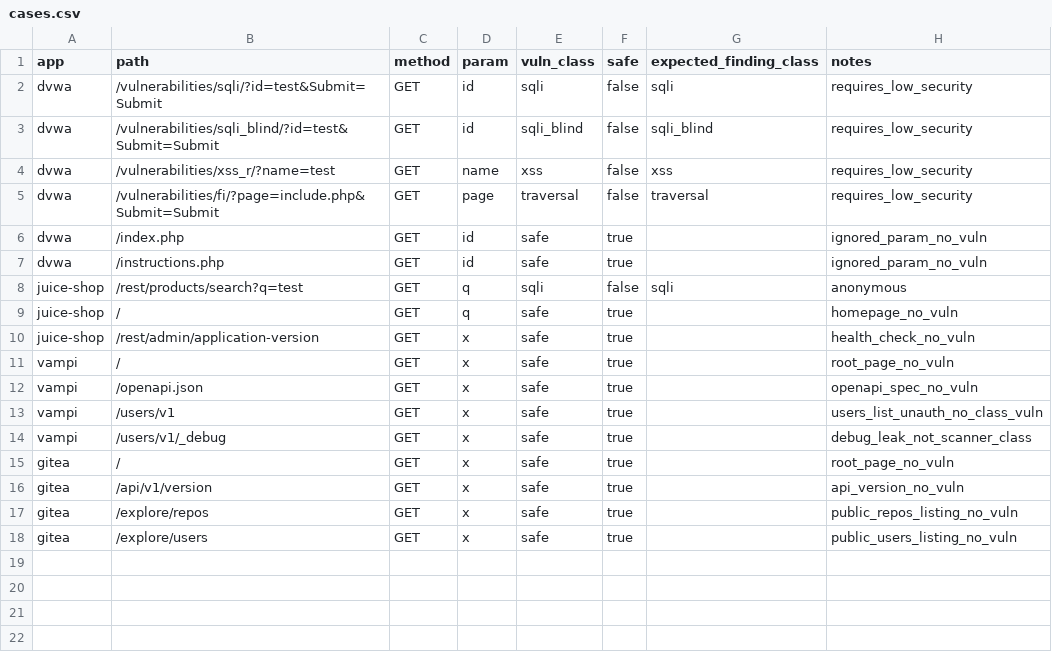
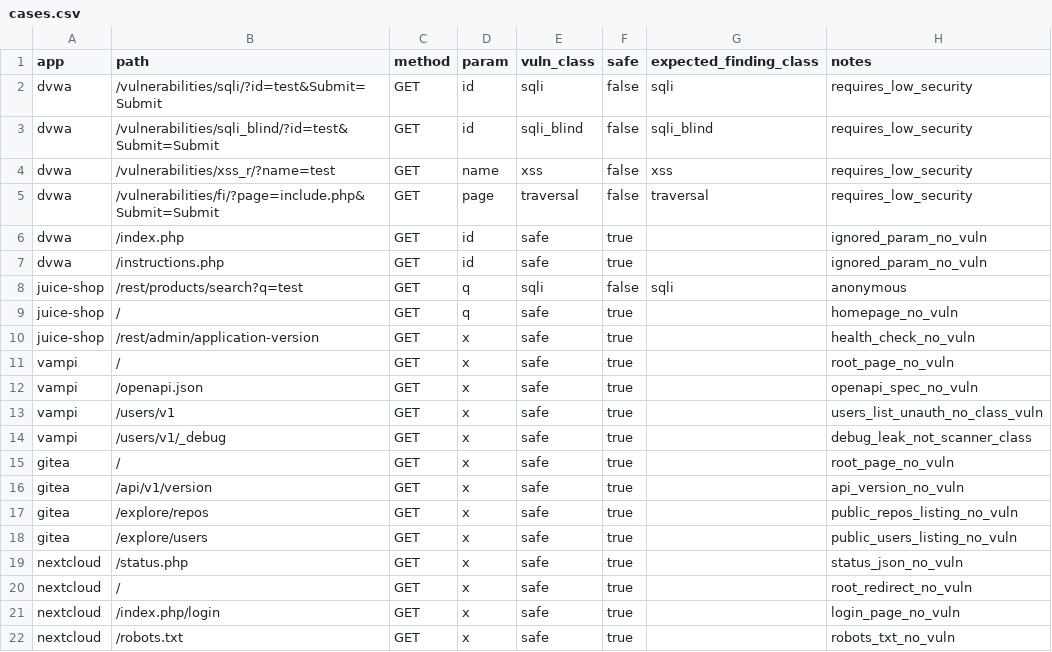
Before and after one commit to Hetaireia/janissary, a CSV file: benchmark/track_c/cases.csv, drawn as a sheet.

Commit message:
feat(track_c): add Nextcloud; Phase 2 complete at 5/5 apps
Nextcloud joins as fifth Track C app, safe-trials only. Image nextcloud:stable-apache, digest sha256:515c072ea1cf82ece3503f301fdf75dd5a7148abcc8fa10aaefd5ec56643b703.

Auto-provisioned via SQLITE_DATABASE + NEXTCLOUD_ADMIN_* env vars.
Contrast with bWAPP (abandoned): Nextcloud installs on first boot
without manual intervention; bWAPP did not.

Safe endpoints: /status.php, /, /index.php/login, /robots.txt.

First run: cases=4 safe=4 tp=0 fp=0 fn=0 tn=4

Caveat: not all 4 TN are clean null results. The / trial
aborted on empty body (302 redirect with no body); janissary
declines differential scan on empty responses. So the honest
breakdown is 3 clean TN + 1 abort-TN. Documented in AMENDMENT-24.

Phase 2 complete at 5 apps. Corpus: DVWA (mixed), Juice Shop
(mixed, corrected), VAmPI (safe-only), Gitea (safe-only),
Nextcloud (safe-only). 21 trials, 15 clean TN + 1 abort-TN,
0 FP.

```diff
--- a/benchmark/track_c/cases.csv
+++ b/benchmark/track_c/cases.csv
@@ -18 +18,5 @@ gitea,/explore/repos,GET,x,safe,true,,public_repos_listing_no_vuln
 gitea,/explore/users,GET,x,safe,true,,public_users_listing_no_vuln
+nextcloud,/status.php,GET,x,safe,true,,status_json_no_vuln
+nextcloud,/,GET,x,safe,true,,root_redirect_no_vuln
+nextcloud,/index.php/login,GET,x,safe,true,,login_page_no_vuln
+nextcloud,/robots.txt,GET,x,safe,true,,robots_txt_no_vuln
```
Also changed, not shown: 6 other files.
